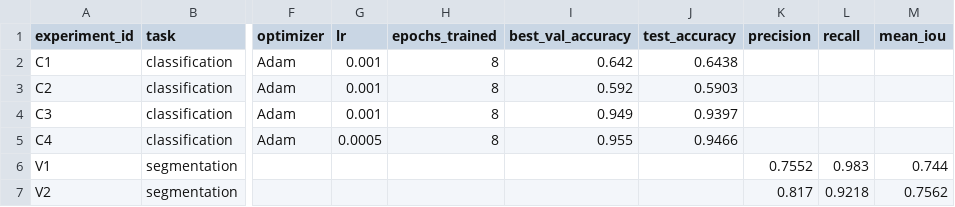
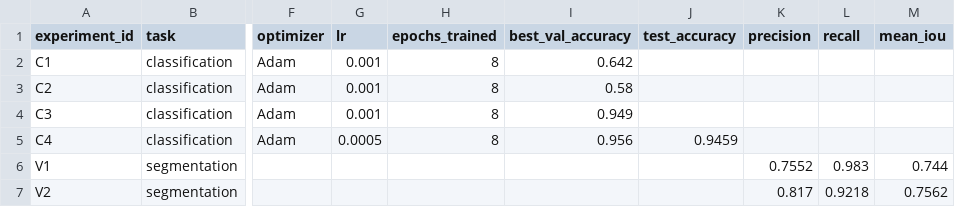
Before and after one commit to S10vesh/dopobr, a CSV file: homeworks/HW10-11/artifacts/runs.csv, drawn as a sheet; only a part is shown, gaps mark what is left out; the diff names each change by its address in the sheet, - before the commit and + after, or states it on an @@ line.

```diff
--- a/homeworks/HW10-11/artifacts/runs.csv
+++ b/homeworks/HW10-11/artifacts/runs.csv
-J2 (test_accuracy): 0.6438
+J2 (test_accuracy): (empty)
-I3 (best_val_accuracy): 0.592
+I3 (best_val_accuracy): 0.58
-J3 (test_accuracy): 0.5903
+J3 (test_accuracy): (empty)
-J4 (test_accuracy): 0.9397
+J4 (test_accuracy): (empty)
-I5 (best_val_accuracy): 0.955
+I5 (best_val_accuracy): 0.956
-J5 (test_accuracy): 0.9466
+J5 (test_accuracy): 0.9459
```
Also changed, not shown: homeworks/HW12/artifacts/runs.csv, 22 other files.
